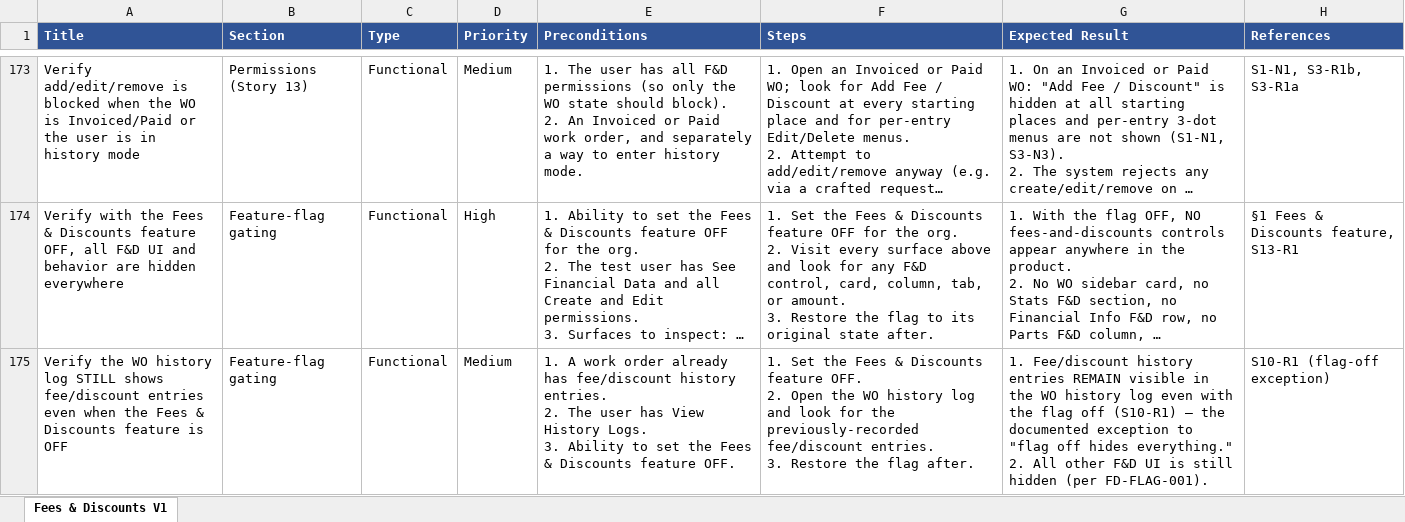
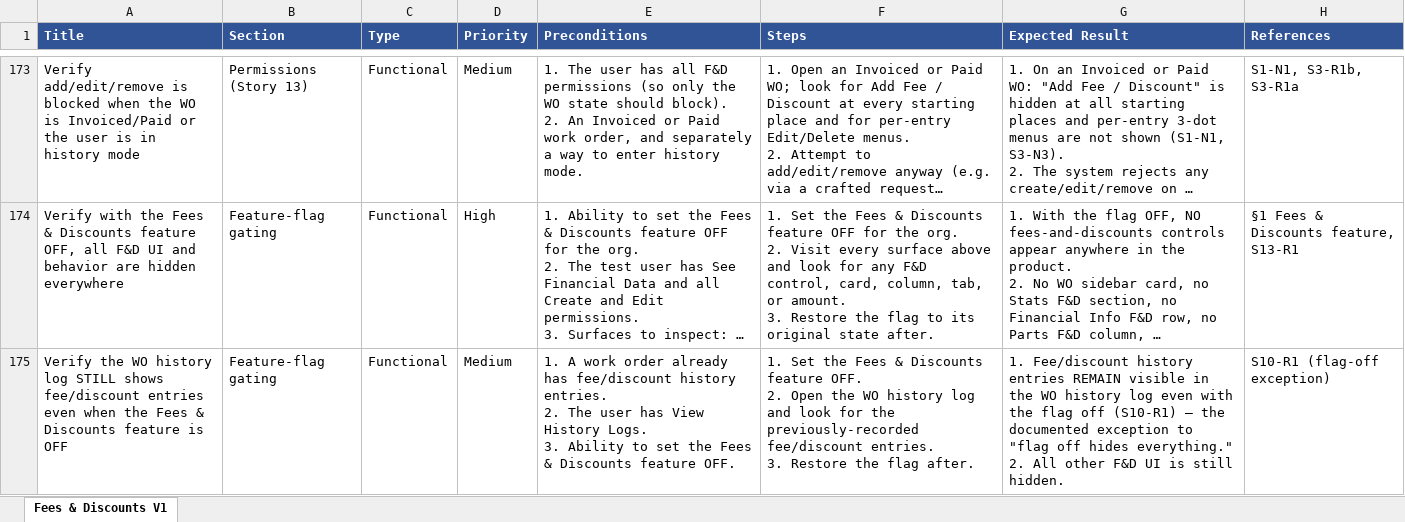
Before and after one commit to bilalmuzamil-sketch/Manual-test-Cases, an Excel workbook: testrail-import/fees-discounts-v1-testrail-import.xlsx, sheet Fees & Discounts V1, drawn as a sheet; only a part is shown, gaps mark what is left out; long unchanged cells end in …; values as stored, in another font and other column widths than the file's, no borders; the diff covers the shown part only; the diff names each change by its address in the sheet, - before the commit and + after, or states it on an @@ line.

```diff
--- a/testrail-import/fees-discounts-v1-testrail-import.xlsx (sheet Fees & Discounts V1)
+++ b/testrail-import/fees-discounts-v1-testrail-import.xlsx (sheet Fees & Discounts V1)
-G175 (Expected Result): …is still hidden (per FD-FLAG-001).
+G175 (Expected Result): …is still hidden.
```
Also changed, not shown: 8 edited cells elsewhere in this sheet, testrail-import/simple-flow-v1-testrail-import.xlsx, 7 other files.
